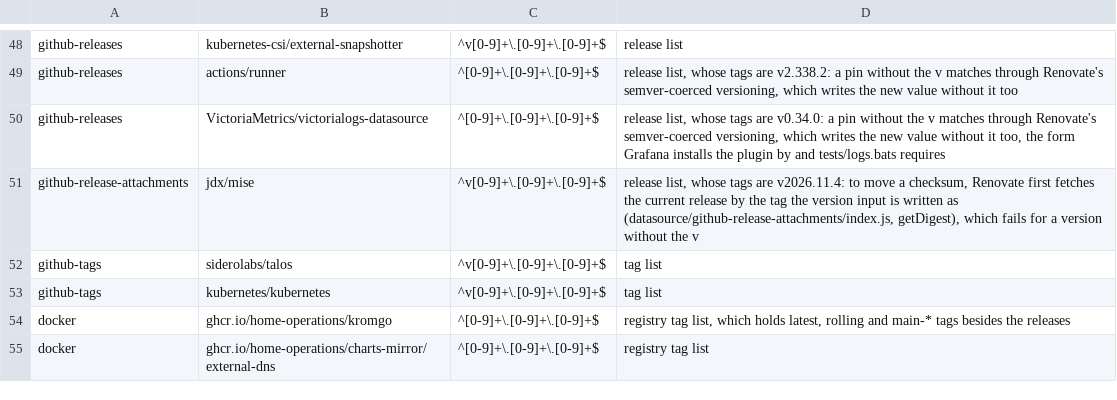
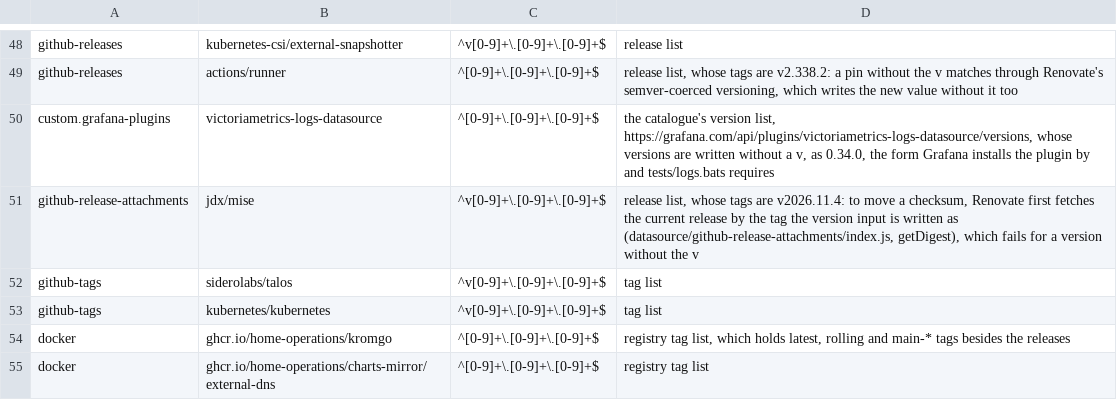
Before and after one commit to eekaan/k8s-gitops, a TSV file: .renovate/tag-forms.tsv, drawn as a sheet; only a part is shown, gaps mark what is left out.

```diff
--- a/.renovate/tag-forms.tsv
+++ b/.renovate/tag-forms.tsv
@@ -49,3 +49,3 @@ github-releases	kubernetes-csi/external-snapshotter	^v[0-9]+\.[0-9]+\.[0-9]+$	re
 github-releases	actions/runner	^[0-9]+\.[0-9]+\.[0-9]+$	release list, whose tags are v2.338.2: a pin without the v matches through Renovate's semver-coerced versioning, which writes the new value without it too
-github-releases	VictoriaMetrics/victorialogs-datasource	^[0-9]+\.[0-9]+\.[0-9]+$	release list, whose tags are v0.34.0: a pin without the v matches through Renovate's semver-coerced versioning, which writes the new value without it too, the form Grafana installs the plugin by and tests/logs.bats requires
+custom.grafana-plugins	victoriametrics-logs-datasource	^[0-9]+\.[0-9]+\.[0-9]+$	the catalogue's version list, https://grafana.com/api/plugins/victoriametrics-logs-datasource/versions, whose versions are written without a v, as 0.34.0, the form Grafana installs the plugin by and tests/logs.bats requires
 github-release-attachments	jdx/mise	^v[0-9]+\.[0-9]+\.[0-9]+$	release list, whose tags are v2026.11.4: to move a checksum, Renovate first fetches the current release by the tag the version input is written as (datasource/github-release-attachments/index.js, getDigest), which fails for a version without the v
```
Also changed, not shown: .renovate/extracted.tsv, 8 other files.
